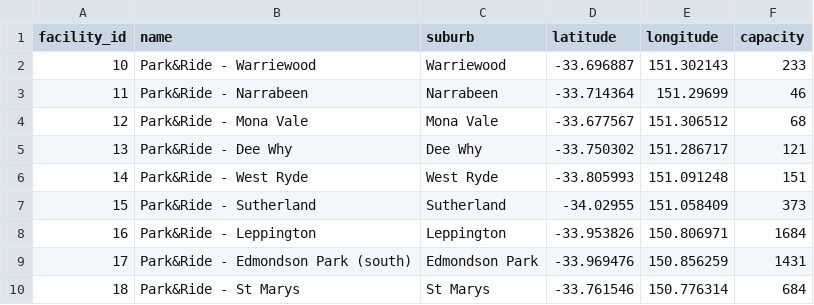
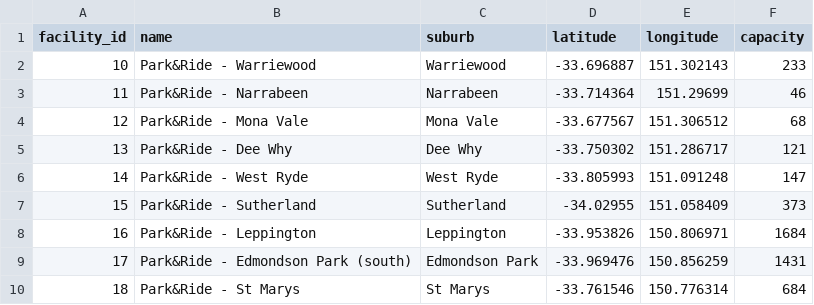
Before and after one commit to AdityaGodbole06/park-and-ride, a CSV file: data/facilities.csv, drawn as a sheet; only a part is shown.

```diff
--- a/data/facilities.csv
+++ b/data/facilities.csv
@@ -5,3 +5,3 @@ facility_id,name,suburb,latitude,longitude,capacity
 13,Park&Ride - Dee Why,Dee Why,-33.750302,151.286717,121
-14,Park&Ride - West Ryde,West Ryde,-33.805993,151.091248,151
+14,Park&Ride - West Ryde,West Ryde,-33.805993,151.091248,147
 15,Park&Ride - Sutherland,Sutherland,-34.02955,151.058409,373
```
Also changed, not shown: 1 other file.
